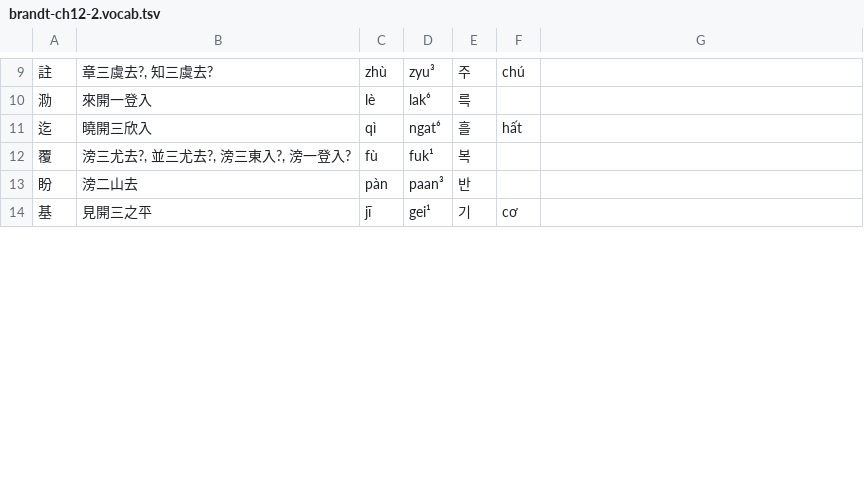
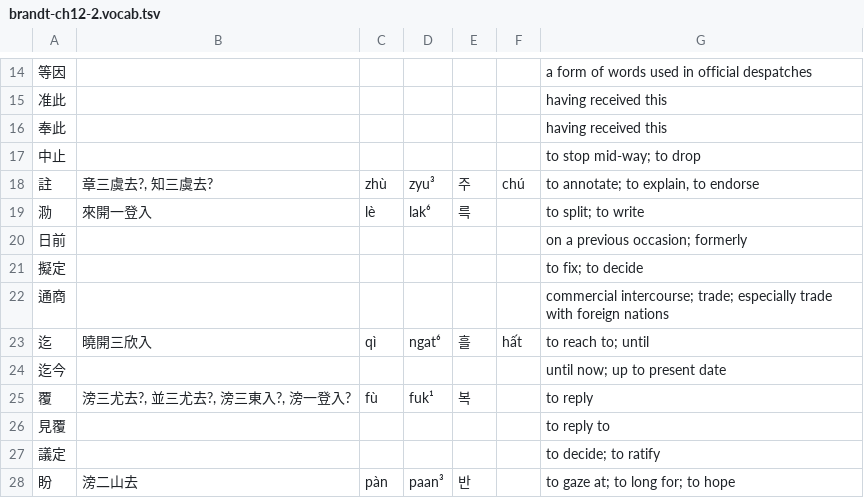
Before and after one commit to justinsilvestre/hanlib, a TSV file: texts/brandt-ch12-2.vocab.tsv, drawn as a sheet; only a part is shown, gaps mark what is left out; removed rows and columns are numbered as before the commit, all else as after; the diff covers the shown part only; the diff names each change by its address in the sheet, - before the commit and + after, or states it on an @@ line.

Commit message:
Transcribe vocab up to brandt 12-4

```diff
--- a/texts/brandt-ch12-2.vocab.tsv
+++ b/texts/brandt-ch12-2.vocab.tsv
+row 14: 等因 |  |  |  |  |  | a form of words used in official despatches
+row 15: 准此 |  |  |  |  |  | having received this
+row 16: 奉此 |  |  |  |  |  | having received this
+row 17: 中止 |  |  |  |  |  | to stop mid-way; to drop
-G18: (empty)
+G18: to annotate; to explain, to endorse
-G19: (empty)
+G19: to split; to write
+row 20: 日前 |  |  |  |  |  | on a previous occasion; formerly
+row 21: 擬定 |  |  |  |  |  | to fix; to decide
+row 22: 通商 |  |  |  |  |  | commercial intercourse; trade; especially trade with foreign nations
-G23: (empty)
+G23: to reach to; until
+row 24: 迄今 |  |  |  |  |  | until now; up to present date
-G25: (empty)
+G25: to reply
+row 26: 見覆 |  |  |  |  |  | to reply to
+row 27: 議定 |  |  |  |  |  | to decide; to ratify
-G28: (empty)
+G28: to gaze at; to long for; to hope
-row 14: 基 | 見開三之平 | jī | gei¹ | 기 | cơ
```
Also changed, not shown: 18 added rows, 5 removed rows and 7 edited cells elsewhere in this file, texts/brandt-ch08-1.vocab.tsv, texts/brandt-ch12-1.vocab.tsv, 20 other files.
